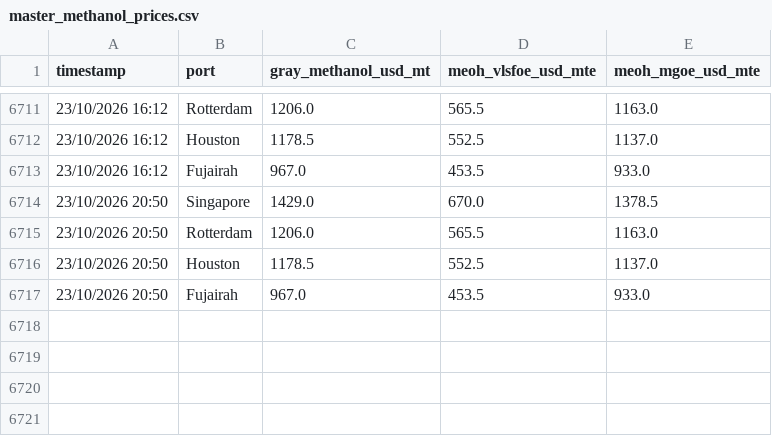
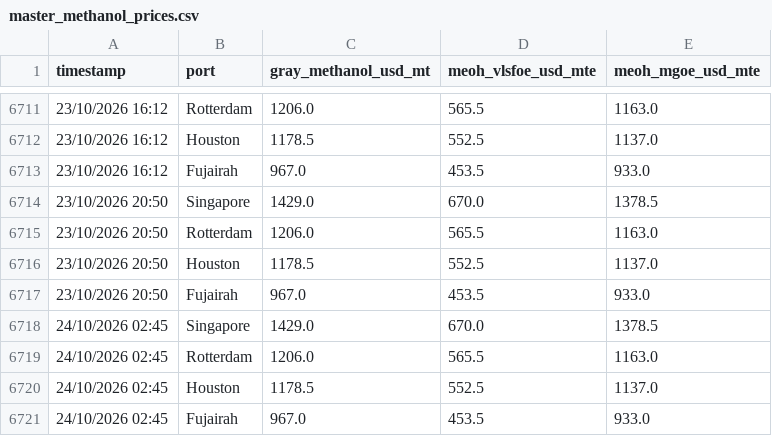
Before and after one commit to yiangostim/bunker_prices_srape, a CSV file: master_methanol_prices.csv, drawn as a sheet; only a part is shown, gaps mark what is left out.

```diff
--- a/master_methanol_prices.csv
+++ b/master_methanol_prices.csv
@@ -6717 +6717,5 @@ timestamp,port,gray_methanol_usd_mt,meoh_vlsfoe_usd_mte,meoh_mgoe_usd_mte
 23/10/2026 20:50,Fujairah,967.0,453.5,933.0
+24/10/2026 02:45,Singapore,1429.0,670.0,1378.5
+24/10/2026 02:45,Rotterdam,1206.0,565.5,1163.0
+24/10/2026 02:45,Houston,1178.5,552.5,1137.0
+24/10/2026 02:45,Fujairah,967.0,453.5,933.0
```
Also changed, not shown: master_eua_prices.csv.
